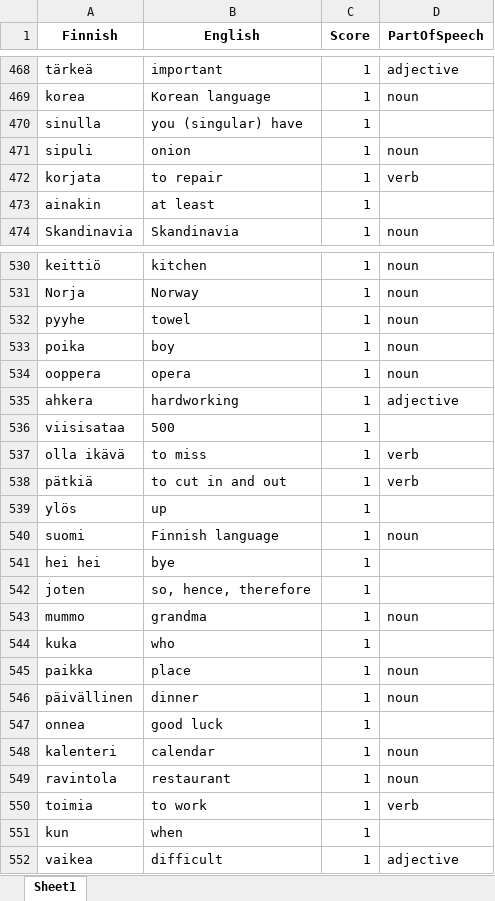
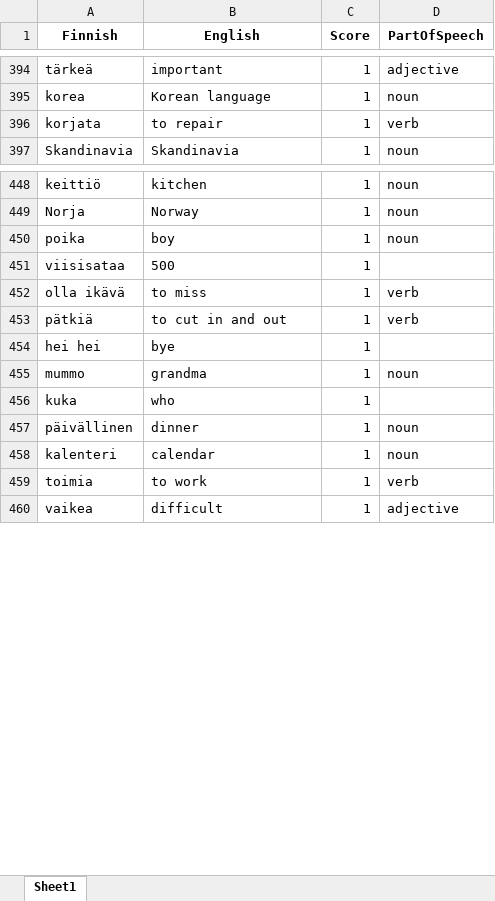
Before and after one commit to teverus/FinnishLearner, an Excel workbook: all_words.xlsx, sheet Sheet1, drawn as a sheet; only a part is shown, gaps mark what is left out; values as stored, in another font and other column widths than the file's, no borders; removed rows and columns are numbered as before the commit, all else as after; the diff covers the shown part only; the diff names each change by its address in the sheet, - before the commit and + after, or states it on an @@ line.

```diff
--- a/all_words.xlsx (sheet Sheet1)
+++ b/all_words.xlsx (sheet Sheet1)
-row 470: sinulla | you (singular) have | 1
-row 471: sipuli | onion | 1 | noun
-row 473: ainakin | at least | 1
-row 532: pyyhe | towel | 1 | noun
-row 534: ooppera | opera | 1 | noun
-row 535: ahkera | hardworking | 1 | adjective
-row 539: ylös | up | 1
-row 540: suomi | Finnish language | 1 | noun
-row 542: joten | so, hence, therefore | 1
-row 545: paikka | place | 1 | noun
-row 547: onnea | good luck | 1
-row 549: ravintola | restaurant | 1 | noun
-row 551: kun | when | 1
```
Also changed, not shown: 150 added rows, 137 removed rows, 1 moved row and 2 edited cells elsewhere in this sheet, 5 other files.
